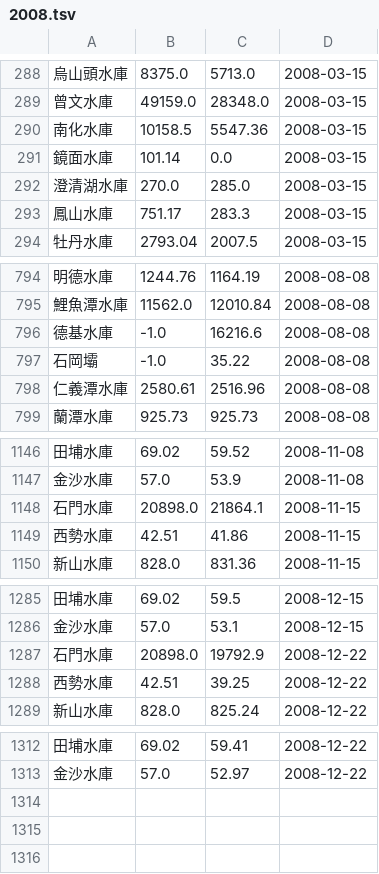
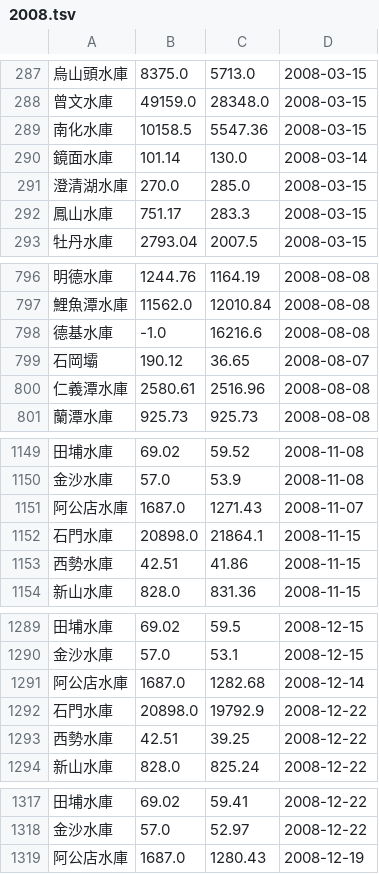
Before and after one commit to CQD/reservoir, a TSV file: public/reservoir-history/2008.tsv, drawn as a sheet; only a part is shown, gaps mark what is left out; the diff covers the shown part only.

```diff
--- a/public/reservoir-history/2008.tsv
+++ b/public/reservoir-history/2008.tsv
@@ -290,3 +289,3 @@
 南化水庫	10158.5	5547.36	2008-03-15
-鏡面水庫	101.14	0.0	2008-03-15
+鏡面水庫	101.14	130.0	2008-03-14
 澄清湖水庫	270.0	285.0	2008-03-15
@@ -796,3 +798,3 @@
 德基水庫	-1.0	16216.6	2008-08-08
-石岡壩	-1.0	35.22	2008-08-08
+石岡壩	190.12	36.65	2008-08-07
 仁義潭水庫	2580.61	2516.96	2008-08-08
@@ -1147,2 +1150,3 @@
 金沙水庫	57.0	53.9	2008-11-08
+阿公店水庫	1687.0	1271.43	2008-11-07
 石門水庫	20898.0	21864.1	2008-11-15
@@ -1286,2 +1290,3 @@
 金沙水庫	57.0	53.1	2008-12-15
+阿公店水庫	1687.0	1282.68	2008-12-14
 石門水庫	20898.0	19792.9	2008-12-22
@@ -1313 +1318,2 @@
 金沙水庫	57.0	52.97	2008-12-22
+阿公店水庫	1687.0	1280.43	2008-12-19
```
Also changed, not shown: 4 added rows, 1 removed row and 12 edited cells elsewhere in this file, public/reservoir-history/2004.tsv, public/reservoir-history/2005.tsv, 20 other files.
